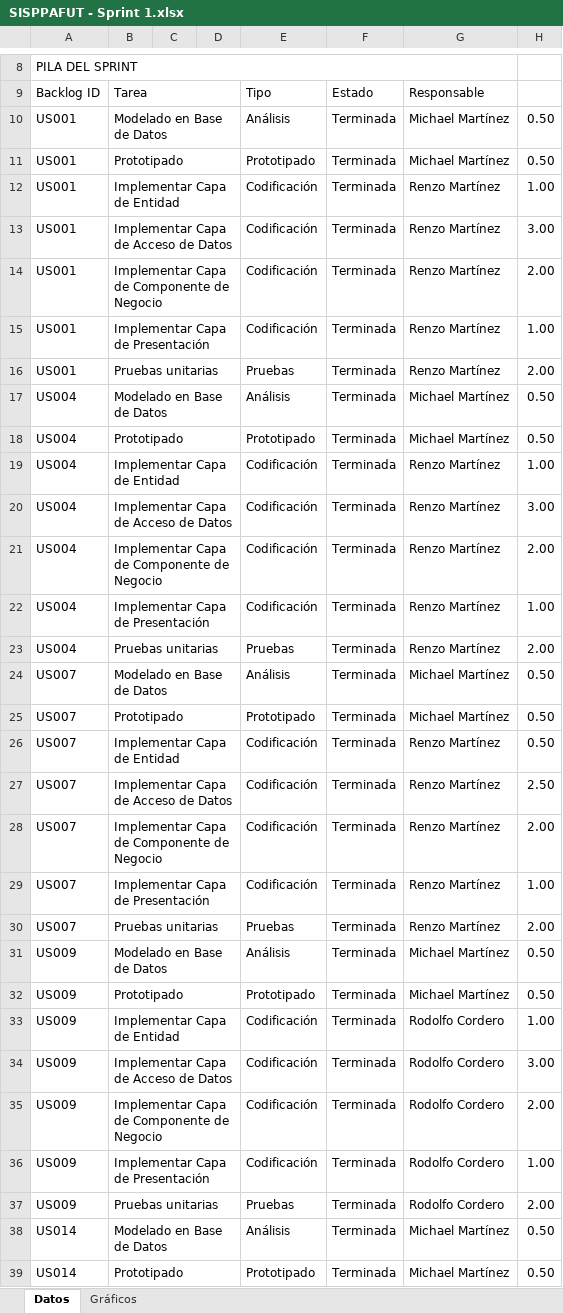
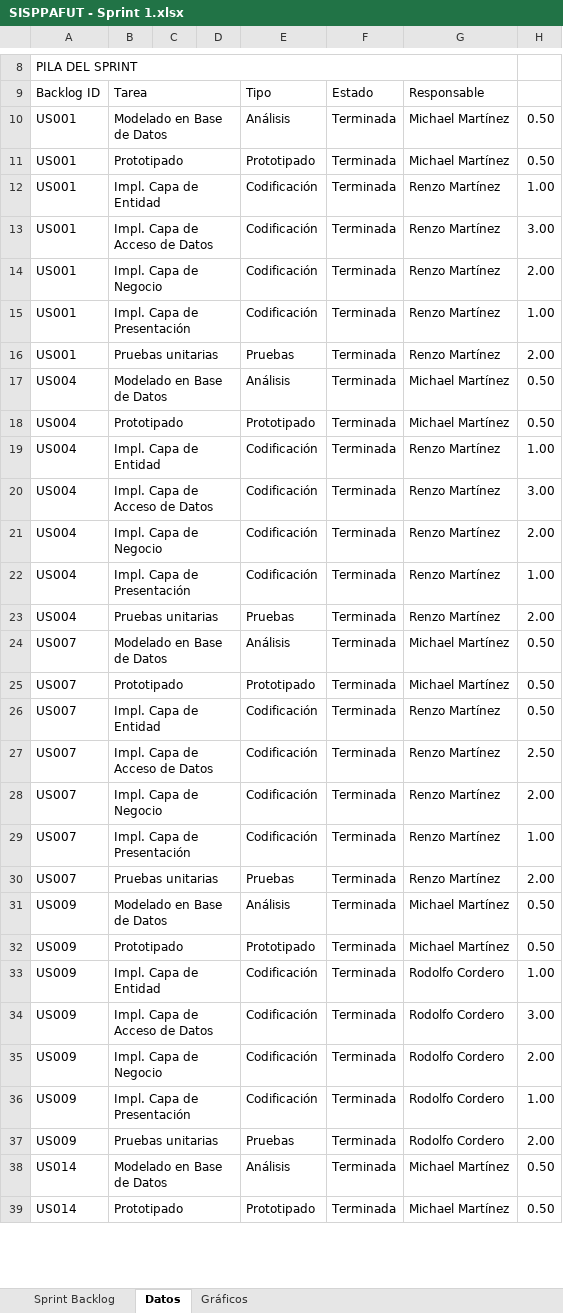
Before and after one commit to michaelrmartinezm/sisppafut, an Excel workbook: Documentos/SISPPAFUT - Sprint 1.xlsx, sheet Datos, drawn as a sheet; only a part is shown, gaps mark what is left out; values as stored, in another font and other column widths than the file's, no cell formats; conditional formats not drawn; the diff covers the shown part only; the diff names each change by its address in the sheet, - before the commit and + after, or states it on an @@ line.

```diff
--- a/Documentos/SISPPAFUT - Sprint 1.xlsx (sheet Datos)
+++ b/Documentos/SISPPAFUT - Sprint 1.xlsx (sheet Datos)
@@ sheet tab unhidden: Sprint Backlog @@
-B12: Implementar Capa de Entidad
+B12: Impl. Capa de Entidad
-B13: Implementar Capa de Acceso de Datos
+B13: Impl. Capa de Acceso de Datos
-B14: Implementar Capa de Componente de Negocio
+B14: Impl. Capa de Negocio
-B15: Implementar Capa de Presentación
+B15: Impl. Capa de Presentación
-B19: Implementar Capa de Entidad
+B19: Impl. Capa de Entidad
-B20: Implementar Capa de Acceso de Datos
+B20: Impl. Capa de Acceso de Datos
-B21: Implementar Capa de Componente de Negocio
+B21: Impl. Capa de Negocio
-B22: Implementar Capa de Presentación
+B22: Impl. Capa de Presentación
-B26: Implementar Capa de Entidad
+B26: Impl. Capa de Entidad
-B27: Implementar Capa de Acceso de Datos
+B27: Impl. Capa de Acceso de Datos
-B28: Implementar Capa de Componente de Negocio
+B28: Impl. Capa de Negocio
-B29: Implementar Capa de Presentación
+B29: Impl. Capa de Presentación
-B33: Implementar Capa de Entidad
+B33: Impl. Capa de Entidad
-B34: Implementar Capa de Acceso de Datos
+B34: Impl. Capa de Acceso de Datos
-B35: Implementar Capa de Componente de Negocio
+B35: Impl. Capa de Negocio
-B36: Implementar Capa de Presentación
+B36: Impl. Capa de Presentación
```
Also changed, not shown: 1 added row, 1 removed row, 1 moved row and 11 edited cells elsewhere in this sheet, cell formats, formulas that keep their value, charts or pictures, Documentos/SISPPAFUT - Sprint 2.xlsx, Documentos/SISPPAFUT - Sprint 3.xlsx, 6 other files.
